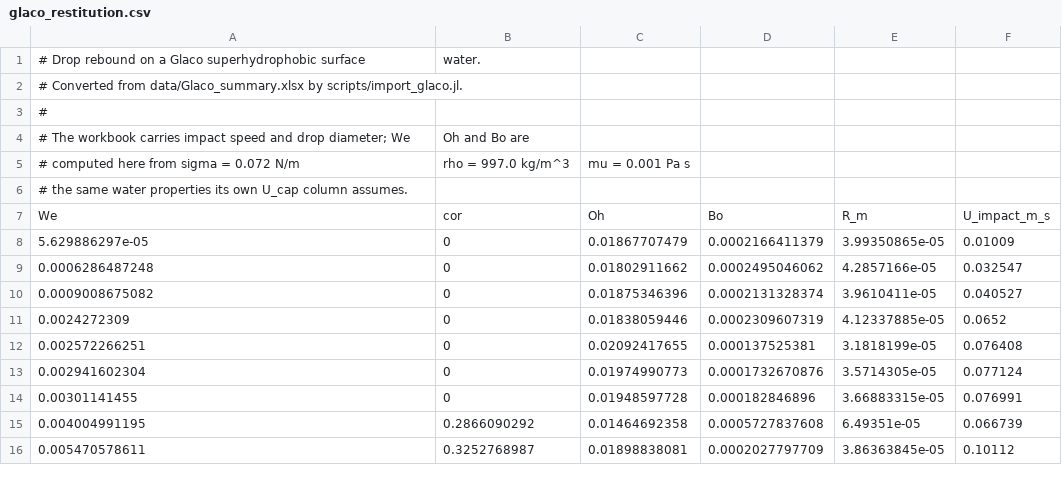
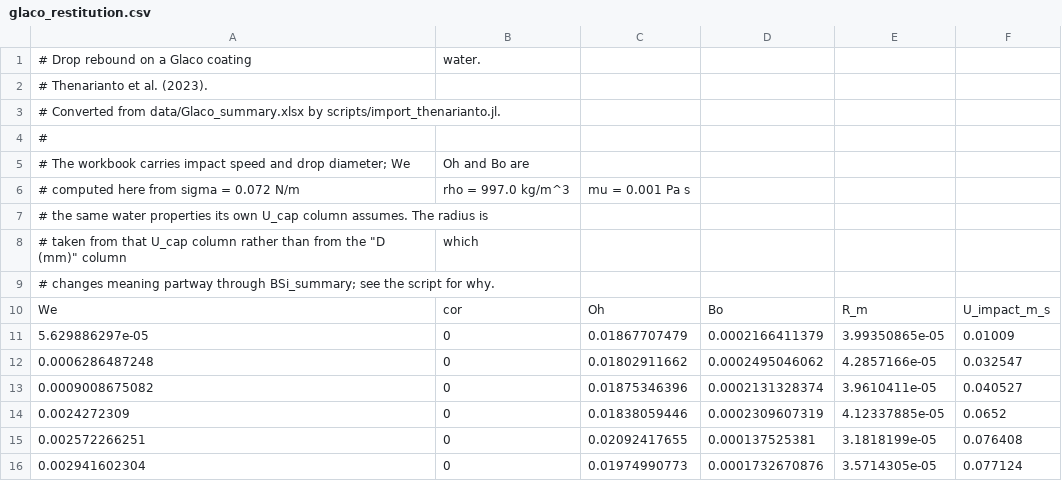
Before and after one commit to elvis-aguero/DropRebound.jl, a CSV file: data/glaco_restitution.csv, drawn as a sheet; only a part is shown; the shorter side is filled out with more unchanged rows.

Commit message:
data: the second Thenarianto surface, and papers out of the repository
BSi_summary.xlsx is the black-silicon companion to the Glaco data, same liquid and
same drop sizes on a more water-repellent surface. One importer now serves both,
since the sheets share a layout.

It also disagrees with itself, and the disagreement matters. In BSi_summary the
U_cap column is a live formula down to row 134 and hardcoded from row 135 on, and
those hardcoded values are the formula evaluated with the full D rather than D/2 --
low by sqrt(2), which puts the Weber number of those 36 rows a factor of two high.

The first fix here was to invert U_cap for the radius, which reproduces the sheet
exactly and is wrong for that reason: it inherits the error and yields R = 2.65 mm,
a drop at the capillary length. The paper reports 1.3-1.5 mm. Reading D as a
diameter throughout gives 1.33 mm, so that is what the importer does, and rows whose
stored U_cap disagrees are named in a warning rather than quietly followed.

Two things the sheets cannot express, both from the paper and both worth knowing
before these numbers are leaned on. The submillimetre drops carry 2 wt% calcium
chloride against evaporation. And a subset of the millimetre drops is 50 wt%
glycerine -- density 1123, surface tension 68 mN/m, viscosity five times water --
with no column marking which rows, so treating every row as water puts the
Ohnesorge of that subset five times low.

figure_thenarianto draws each surface on its own: filled for the dispensed
millimetre drops, hollow for the sprayed submillimetre ones, restitution against
Weber over the six decades the data actually spans. Zero restitution is plotted
where it belongs, on the axis, because below a critical Weber number the drop does
not leave the surface and that is a measurement rather than a gap.

literature/ is no longer tracked. The papers are not ours to redistribute and do
not belong in a public repository.

```diff
--- a/data/glaco_restitution.csv
+++ b/data/glaco_restitution.csv
@@ -1,3 +1,4 @@
-# Drop rebound on a Glaco superhydrophobic surface, water.
-# Converted from data/Glaco_summary.xlsx by scripts/import_glaco.jl.
+# Drop rebound on a Glaco coating, water.
+# Thenarianto et al. (2023).
+# Converted from data/Glaco_summary.xlsx by scripts/import_thenarianto.jl.
 #
@@ -5,3 +6,5 @@
 # computed here from sigma = 0.072 N/m, rho = 997.0 kg/m^3, mu = 0.001 Pa s,
-# the same water properties its own U_cap column assumes.
+# the same water properties its own U_cap column assumes. The radius is
+# taken from that U_cap column rather than from the "D (mm)" column, which
+# changes meaning partway through BSi_summary; see the script for why.
 We,cor,Oh,Bo,R_m,U_impact_m_s
```
Also changed, not shown: 31 other files.
